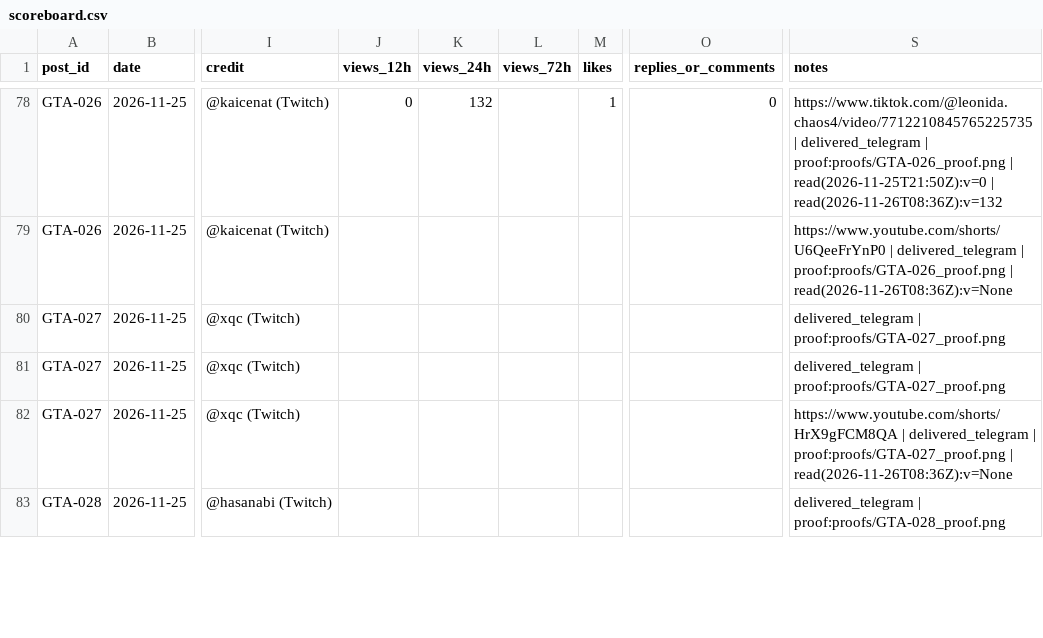
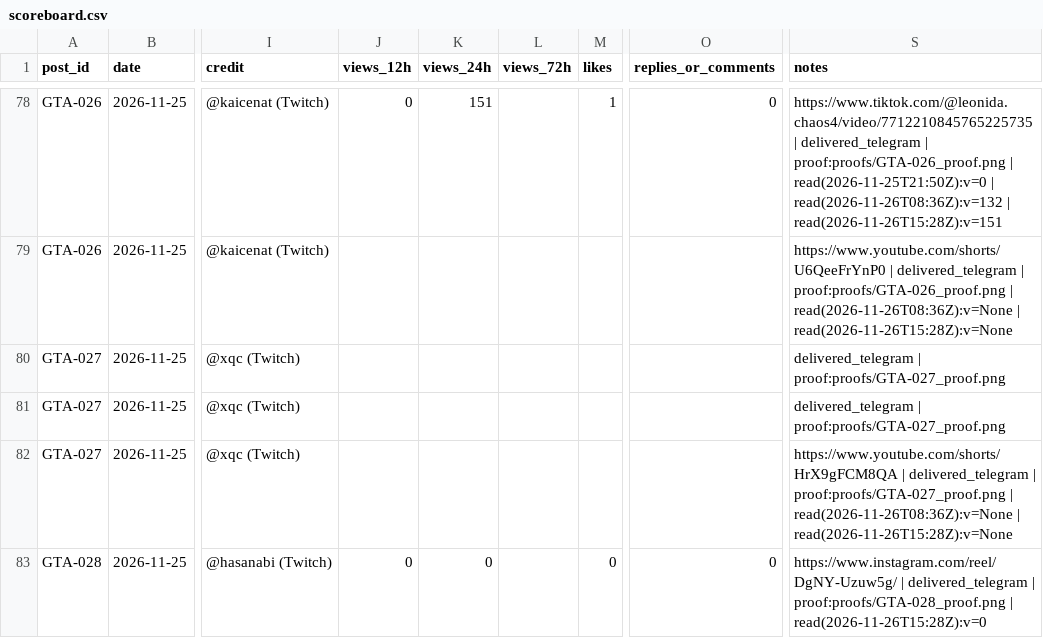
Before and after one commit to MAYOR-G/gta6-clipping-page, a CSV file: scoreboard.csv, drawn as a sheet; only a part is shown, gaps mark what is left out; the diff covers the shown part only; the diff names each change by its address in the sheet, - before the commit and + after, or states it on an @@ line.

```diff
--- a/scoreboard.csv
+++ b/scoreboard.csv
-K78 (views_24h): 132
+K78 (views_24h): 151
-S78 (notes): …| read(2026-11-26T08:36Z):v=132
+S78 (notes): …| read(2026-11-26T08:36Z):v=132 | read(2026-11-26T15:28Z):v=151
-S79 (notes): …| read(2026-11-26T08:36Z):v=None
+S79 (notes): …| read(2026-11-26T08:36Z):v=None | read(2026-11-26T15:28Z):v=None
-S82 (notes): …| read(2026-11-26T08:36Z):v=None
+S82 (notes): …| read(2026-11-26T08:36Z):v=None | read(2026-11-26T15:28Z):v=None
-J83 (views_12h): (empty)
+J83 (views_12h): 0
-K83 (views_24h): (empty)
+K83 (views_24h): 0
-M83 (likes): (empty)
+M83 (likes): 0
-O83 (replies_or_comments): (empty)
+O83 (replies_or_comments): 0
-S83 (notes): delivered_telegram | proof:proofs/GTA-028_proof.png
+S83 (notes): https://www.instagram.com/reel/DgNY-Uzuw5g/ | delivered_telegram | proof:proofs/GTA-028_proof.png | read(2026-11-26T15:28Z):v=0
```
Also changed, not shown: 60 edited cells elsewhere in this file, 3 other files.
